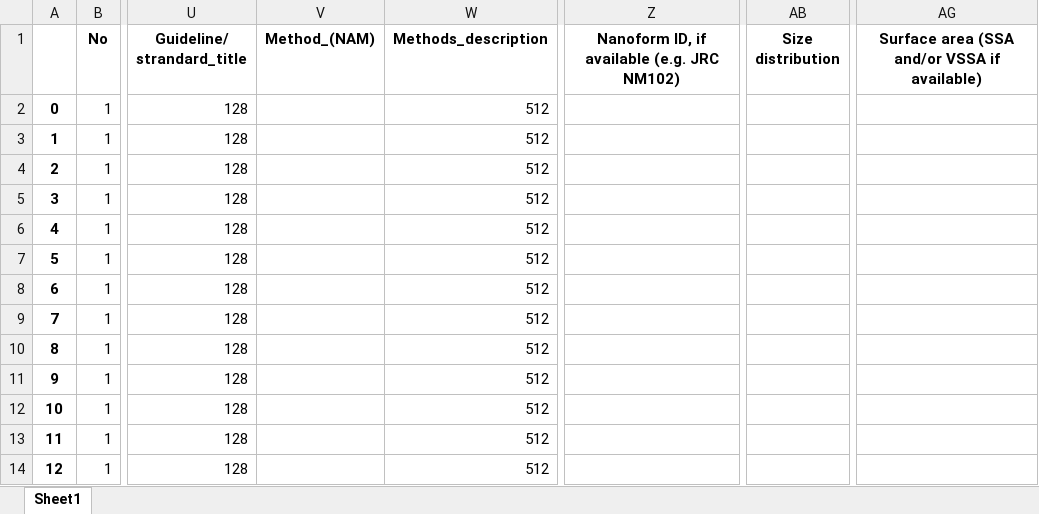
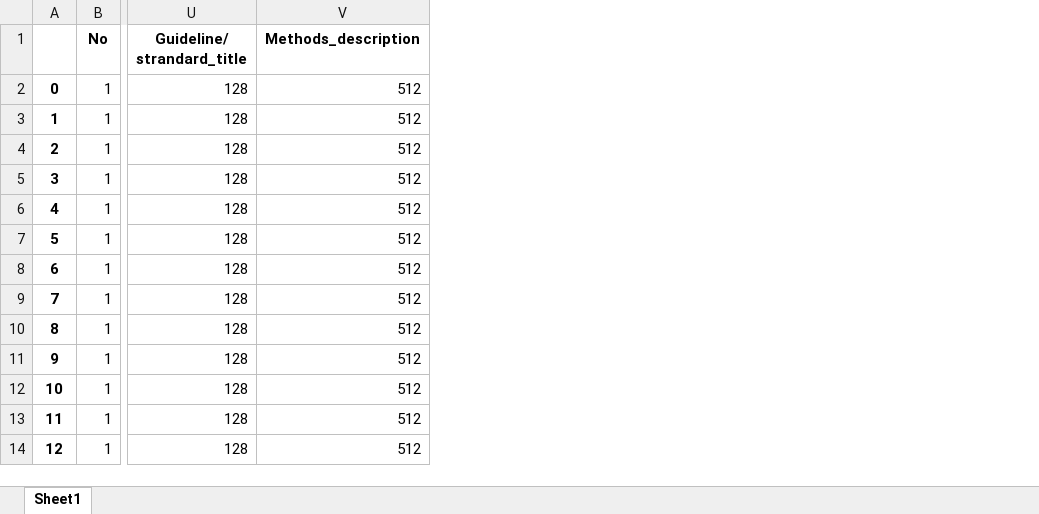
Before and after one commit to matqsarlab/NAMs, an Excel workbook: CONCATE_EXCELS/to_remove.xlsx, sheet Sheet1, drawn as a sheet; only a part is shown, gaps mark what is left out; values as stored, in another font and other column widths than the file's, no borders; the diff names each change by its address in the sheet, - before the commit and + after, or states it on an @@ line.

```diff
--- a/CONCATE_EXCELS/to_remove.xlsx (sheet Sheet1)
+++ b/CONCATE_EXCELS/to_remove.xlsx (sheet Sheet1)
-column V (Method_(NAM)), empty
-column Z, row 1: Nanoform ID, if available (e.g. JRC NM102)
-column AB (Size distribution), empty
-column AG, row 1: Surface area (SSA and/or VSSA if available)
```
Also changed, not shown: 1 other file.
